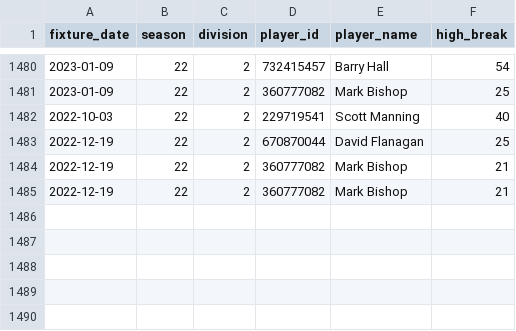
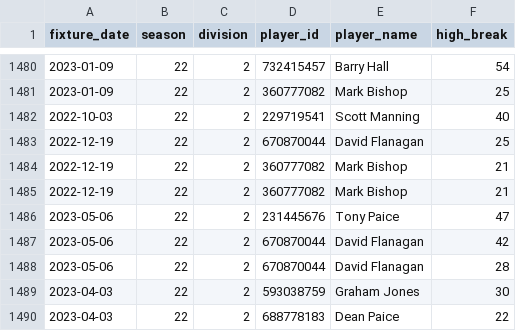
Before and after one commit to sheepworrier/bhdbsl, a CSV file: New-website-breaks.csv, drawn as a sheet; only a part is shown, gaps mark what is left out.

```diff
--- a/New-website-breaks.csv
+++ b/New-website-breaks.csv
@@ -1485 +1485,6 @@ fixture_date,season,division,player_id,player_name,high_break
 2022-12-19,22,2,360777082,Mark Bishop,21
+2023-05-06,22,2,231445676,Tony Paice,47
+2023-05-06,22,2,670870044,David Flanagan,42
+2023-05-06,22,2,670870044,David Flanagan,28
+2023-04-03,22,2,593038759,Graham Jones,30
+2023-04-03,22,2,688778183,Dean Paice,22
```
Also changed, not shown: New-website-match-scores.csv, Player-ratings-output.csv, 4 other files.
